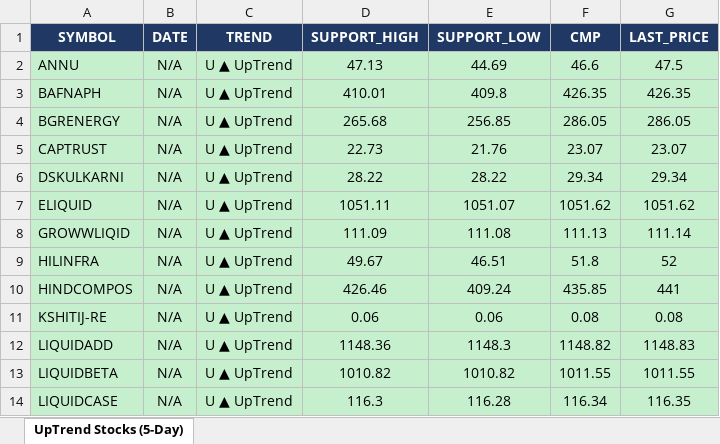
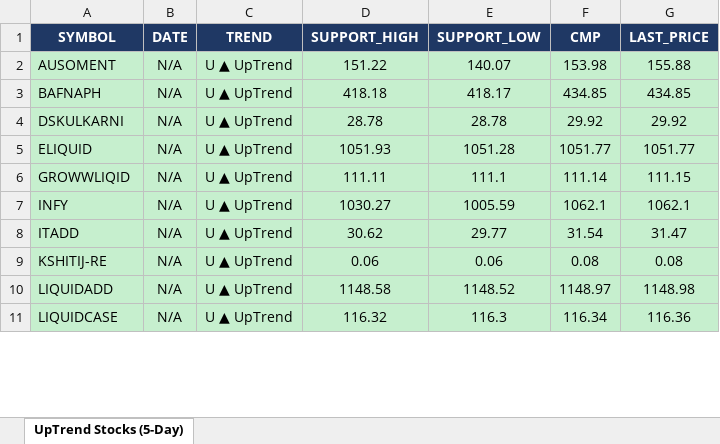
Before and after one commit to arthiindukuri510-crypto/NSEWeb, an Excel workbook: data/uptrend_5day.xlsx, sheet UpTrend Stocks (5-Day), drawn as a sheet; only a part is shown; values as stored, in another font and other column widths than the file's, no borders; removed rows and columns are numbered as before the commit, all else as after; the diff covers the shown part only; the diff names each change by its address in the sheet, - before the commit and + after, or states it on an @@ line.

```diff
--- a/data/uptrend_5day.xlsx (sheet UpTrend Stocks (5-Day))
+++ b/data/uptrend_5day.xlsx (sheet UpTrend Stocks (5-Day))
-row 2: ANNU | N/A | U ▲ UpTrend | 47.13 | 44.69 | 46.6 | 47.5
+row 2: AUSOMENT | N/A | U ▲ UpTrend | 151.22 | 140.07 | 153.98 | 155.88
-D3 (SUPPORT_HIGH): 410.01
+D3 (SUPPORT_HIGH): 418.18
-E3 (SUPPORT_LOW): 409.8
+E3 (SUPPORT_LOW): 418.17
-F3 (CMP): 426.35
+F3 (CMP): 434.85
-G3 (LAST_PRICE): 426.35
+G3 (LAST_PRICE): 434.85
-row 4: BGRENERGY | N/A | U ▲ UpTrend | 265.68 | 256.85 | 286.05 | 286.05
-row 5: CAPTRUST | N/A | U ▲ UpTrend | 22.73 | 21.76 | 23.07 | 23.07
-D4 (SUPPORT_HIGH): 28.22
+D4 (SUPPORT_HIGH): 28.78
-E4 (SUPPORT_LOW): 28.22
+E4 (SUPPORT_LOW): 28.78
-F4 (CMP): 29.34
+F4 (CMP): 29.92
-G4 (LAST_PRICE): 29.34
+G4 (LAST_PRICE): 29.92
-D5 (SUPPORT_HIGH): 1051.11
+D5 (SUPPORT_HIGH): 1051.93
-E5 (SUPPORT_LOW): 1051.07
+E5 (SUPPORT_LOW): 1051.28
-F5 (CMP): 1051.62
+F5 (CMP): 1051.77
-G5 (LAST_PRICE): 1051.62
+G5 (LAST_PRICE): 1051.77
-D6 (SUPPORT_HIGH): 111.09
+D6 (SUPPORT_HIGH): 111.11
-E6 (SUPPORT_LOW): 111.08
+E6 (SUPPORT_LOW): 111.1
-F6 (CMP): 111.13
+F6 (CMP): 111.14
-G6 (LAST_PRICE): 111.14
+G6 (LAST_PRICE): 111.15
-row 9: HILINFRA | N/A | U ▲ UpTrend | 49.67 | 46.51 | 51.8 | 52
-row 10: HINDCOMPOS | N/A | U ▲ UpTrend | 426.46 | 409.24 | 435.85 | 441
+row 7: INFY | N/A | U ▲ UpTrend | 1030.27 | 1005.59 | 1062.1 | 1062.1
+row 8: ITADD | N/A | U ▲ UpTrend | 30.62 | 29.77 | 31.54 | 31.47
-D10 (SUPPORT_HIGH): 1148.36
+D10 (SUPPORT_HIGH): 1148.58
-E10 (SUPPORT_LOW): 1148.3
+E10 (SUPPORT_LOW): 1148.52
-F10 (CMP): 1148.82
+F10 (CMP): 1148.97
-G10 (LAST_PRICE): 1148.83
+G10 (LAST_PRICE): 1148.98
-row 13: LIQUIDBETA | N/A | U ▲ UpTrend | 1010.82 | 1010.82 | 1011.55 | 1011.55
-D11 (SUPPORT_HIGH): 116.3
+D11 (SUPPORT_HIGH): 116.32
-E11 (SUPPORT_LOW): 116.28
+E11 (SUPPORT_LOW): 116.3
-G11 (LAST_PRICE): 116.35
+G11 (LAST_PRICE): 116.36
```
Also changed, not shown: 4 added rows, 6 removed rows and 32 edited cells elsewhere in this sheet, data/Low_Price.xlsx, data/trend_output.xlsx, 2 other files.
